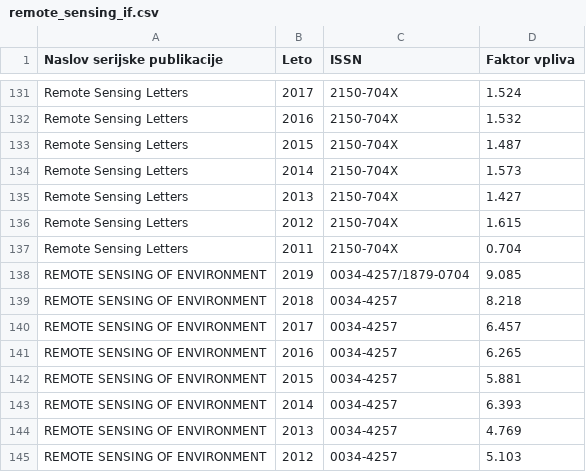
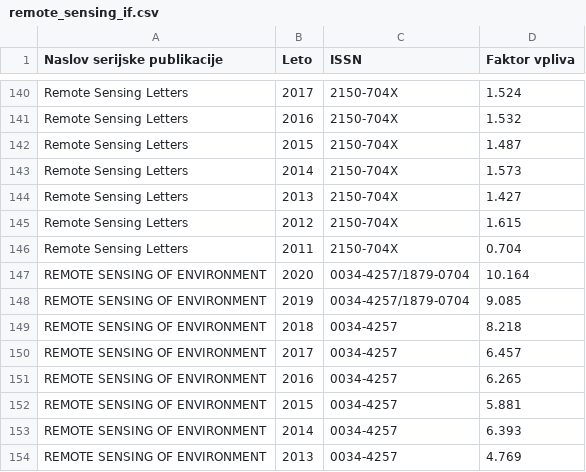
Before and after one commit to KrOstir/varia, a CSV file: data/remote_sensing_if.csv, drawn as a sheet; only a part is shown, gaps mark what is left out; the shorter side is filled out with more unchanged rows; the diff covers the shown part only.

```diff
--- a/data/remote_sensing_if.csv
+++ b/data/remote_sensing_if.csv
@@ -137,2 +146,3 @@ Remote Sensing Letters,2012,2150-704X,1.615
 Remote Sensing Letters,2011,2150-704X,0.704
+REMOTE SENSING OF ENVIRONMENT,2020,0034-4257/1879-0704,10.164
 REMOTE SENSING OF ENVIRONMENT,2019,0034-4257/1879-0704,9.085
```
Also changed, not shown: 12 added rows, 3 removed rows and 3 edited cells elsewhere in this file, 2 other files.
